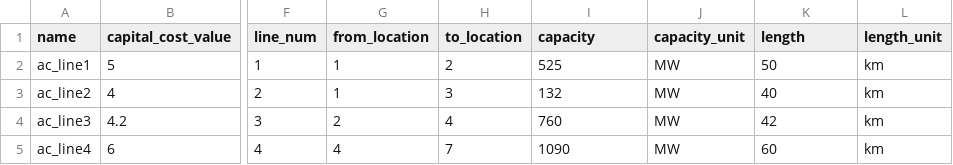
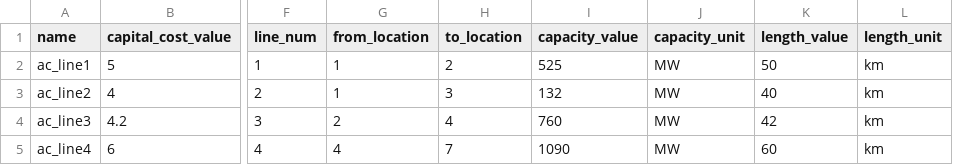
Before and after one commit to nismod/smif, a CSV file: src/smif/sample_project/data/interventions/energy_supply.csv, drawn as a sheet; only a part is shown, gaps mark what is left out; the diff names each change by its address in the sheet, - before the commit and + after, or states it on an @@ line.

Commit message:
Corrected csv intervention data headings in sample project

```diff
--- a/src/smif/sample_project/data/interventions/energy_supply.csv
+++ b/src/smif/sample_project/data/interventions/energy_supply.csv
-I1: capacity
+I1: capacity_value
-K1: length
+K1: length_value
```
Also changed, not shown: 2 other files.
